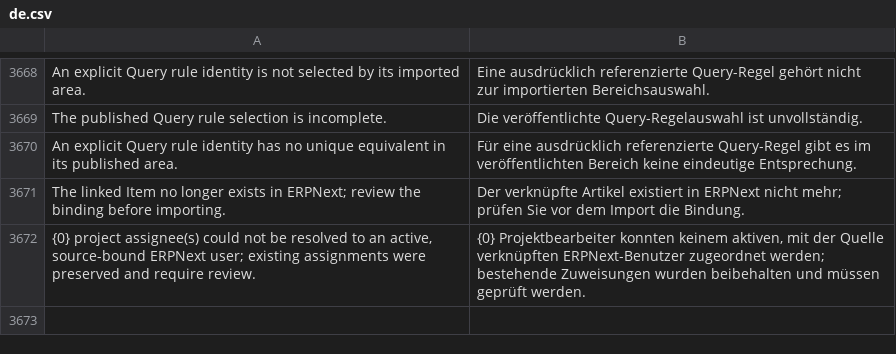
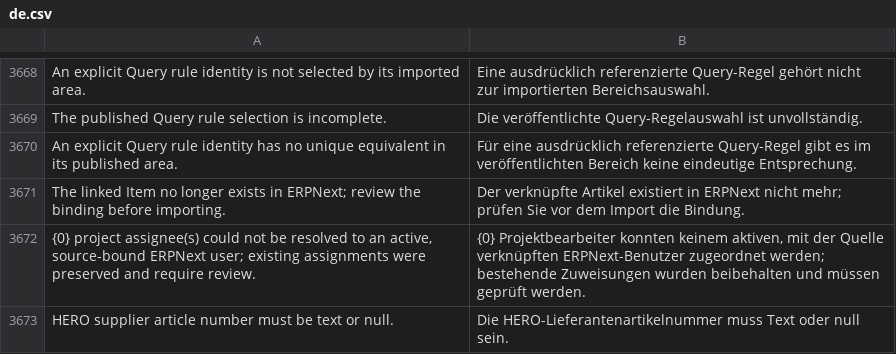
Before and after one commit to unwichtigfett/hero_integration, a CSV file: hero_integration/translations/de.csv, drawn as a sheet; only a part is shown, gaps mark what is left out; the diff names each change by its address in the sheet, - before the commit and + after, or states it on an @@ line.

Commit message:
Keep unknown project membership and distinguish supplier clears

```diff
--- a/hero_integration/translations/de.csv
+++ b/hero_integration/translations/de.csv
+row 3673: HERO supplier article number must be text or null. | Die HERO-Lieferantenartikelnummer muss Text oder null sein.
```
Also changed, not shown: 6 other files.
